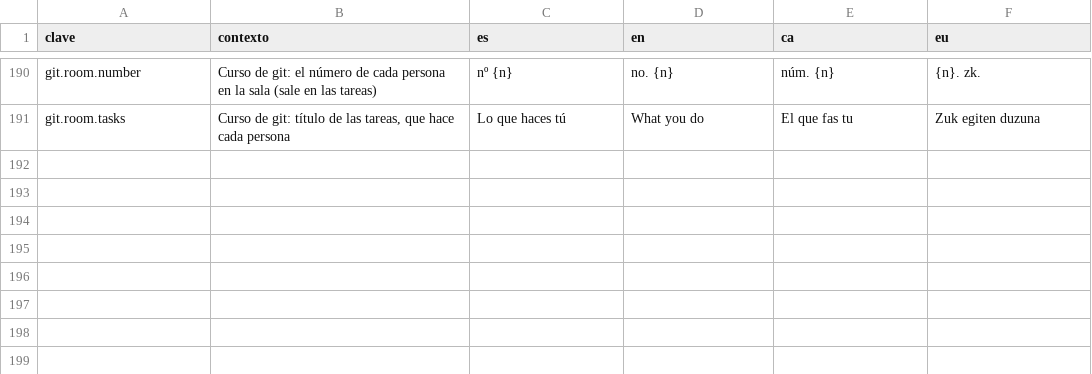
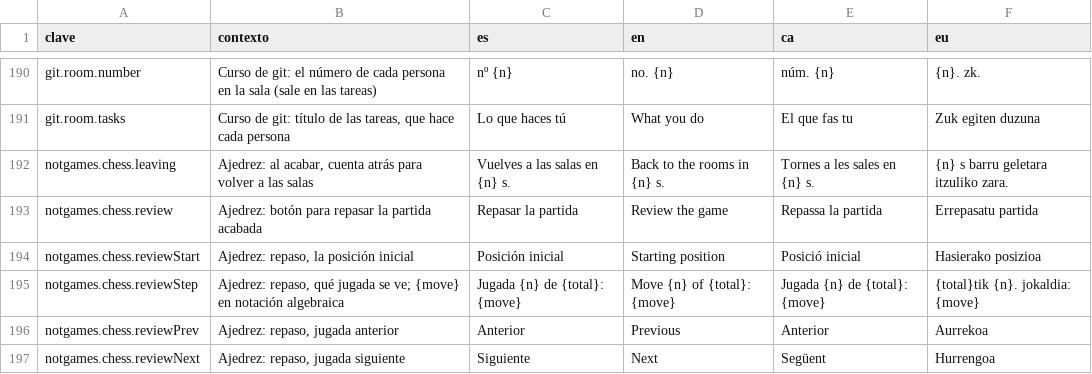
Before and after one commit to ALRO-GM/sanatorio-42, a CSV file: apps/web/src/shared/i18n/textos/notgames.csv, drawn as a sheet; only a part is shown, gaps mark what is left out; the diff names each change by its address in the sheet, - before the commit and + after, or states it on an @@ line.

```diff
--- a/apps/web/src/shared/i18n/textos/notgames.csv
+++ b/apps/web/src/shared/i18n/textos/notgames.csv
+row 192: notgames.chess.leaving | Ajedrez: al acabar, cuenta atrás para volver a las salas | Vuelves a las salas en {n} s. | Back to the rooms in {n} s. | Tornes a les sales en {n} s. | {n} s barru geletara itzuliko zara.
+row 193: notgames.chess.review | Ajedrez: botón para repasar la partida acabada | Repasar la partida | Review the game | Repassa la partida | Errepasatu partida
+row 194: notgames.chess.reviewStart | Ajedrez: repaso, la posición inicial | Posición inicial | Starting position | Posició inicial | Hasierako posizioa
+row 195: notgames.chess.reviewStep | Ajedrez: repaso, qué jugada se ve; {move} en notación algebraica | Jugada {n} de {total}: {move} | Move {n} of {total}: {move} | Jugada {n} de {total}: {move} | {total}tik {n}. jokaldia: {move}
+row 196: notgames.chess.reviewPrev | Ajedrez: repaso, jugada anterior | Anterior | Previous | Anterior | Aurrekoa
+row 197: notgames.chess.reviewNext | Ajedrez: repaso, jugada siguiente | Siguiente | Next | Següent | Hurrengoa
```
Also changed, not shown: 7 other files.
